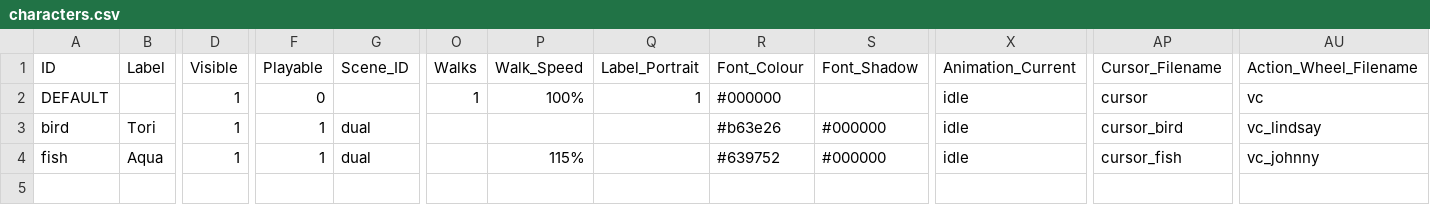
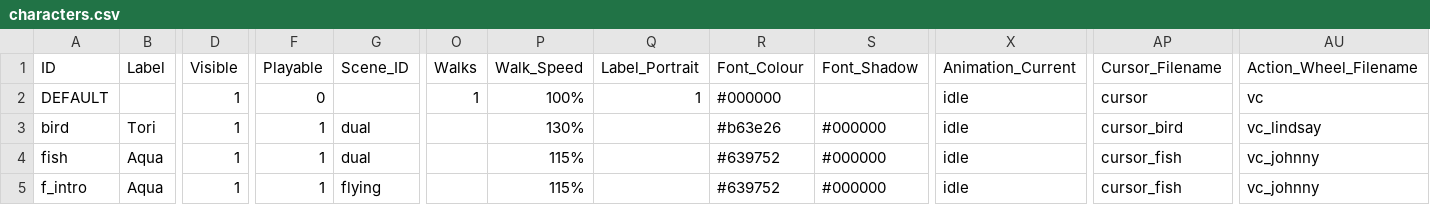
Before and after one commit to greenbas/GlobalGameJam2022, a CSV file: Games/Duality/data/characters.csv, drawn as a sheet; only a part is shown, gaps mark what is left out; rows hold the shown columns only; the diff names each change by its address in the sheet, - before the commit and + after, or states it on an @@ line.

Commit message:
Animation stuff

```diff
--- a/Games/Duality/data/characters.csv
+++ b/Games/Duality/data/characters.csv
-P3 (Walk_Speed): (empty)
+P3 (Walk_Speed): 130%
+row 5: f_intro | Aqua | 1 | 1 | flying |  | 115% |  | #639752 | #000000 | idle | cursor_fish | vc_johnny
```
Also changed, not shown: Games/Duality/data/animations.csv, 6 other files.
